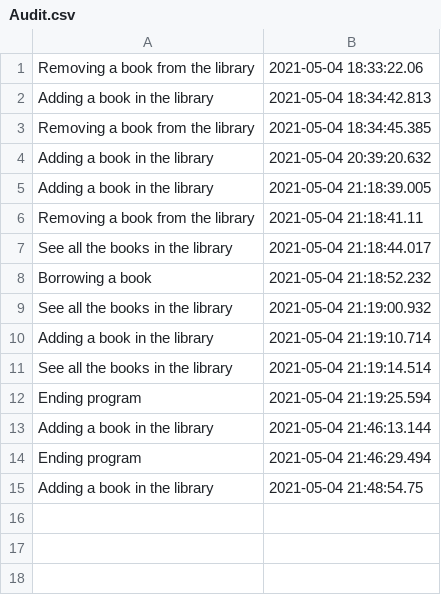
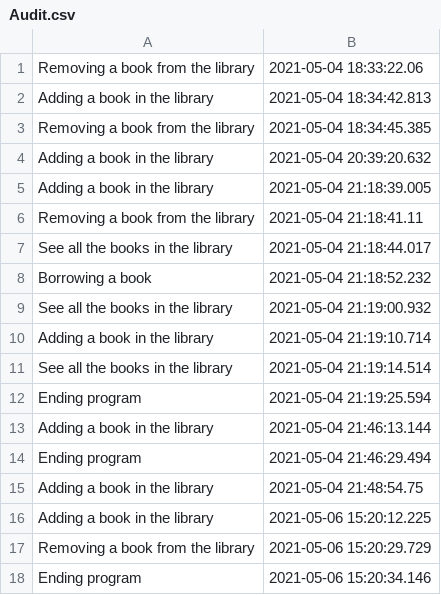
Before and after one commit to AtasieOana/Library-Application, a CSV file: Audit.csv, drawn as a sheet.

```diff
--- a/Audit.csv
+++ b/Audit.csv
@@ -15 +15,4 @@ Ending program,2021-05-04 21:46:29.494
 Adding a book in the library,2021-05-04 21:48:54.75
+Adding a book in the library,2021-05-06 15:20:12.225
+Removing a book from the library,2021-05-06 15:20:29.729
+Ending program,2021-05-06 15:20:34.146
```
Also changed, not shown: LibraryBook.csv, 9 other files.
